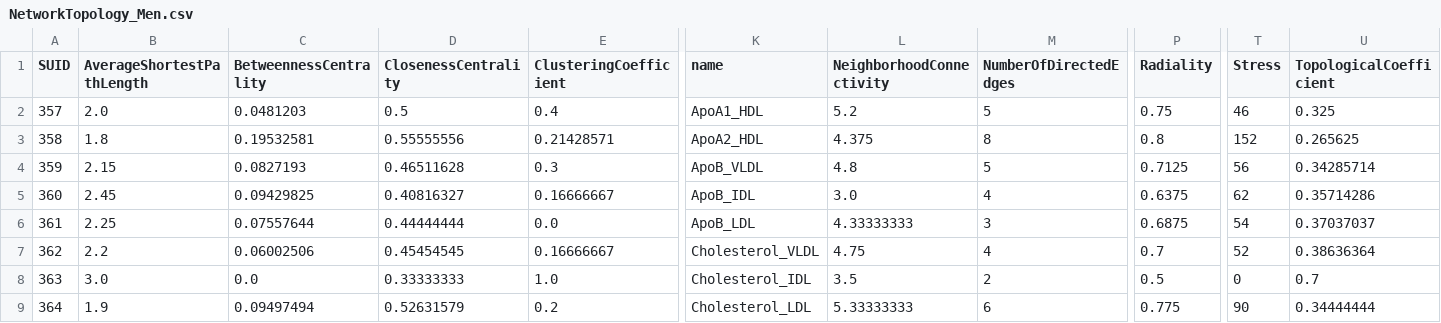
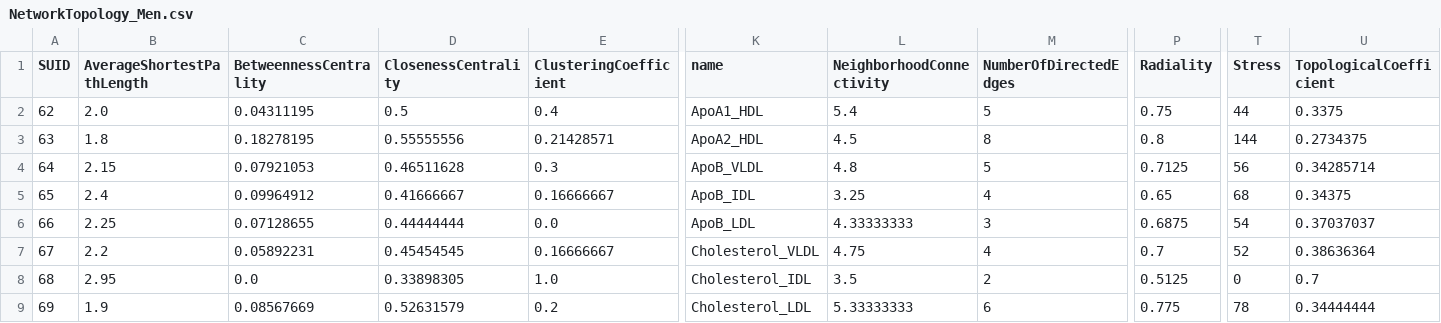
Before and after one commit to Yasmijnb/Git_Research-Practice, a CSV file: Results/NetworkTopology_Men.csv, drawn as a sheet; only a part is shown, gaps mark what is left out; the diff covers the shown part only; the diff names each change by its address in the sheet, - before the commit and + after, or states it on an @@ line.

```diff
--- a/Results/NetworkTopology_Men.csv
+++ b/Results/NetworkTopology_Men.csv
-A2 (SUID): 357
+A2 (SUID): 62
-C2 (BetweennessCentrality): 0.0481203
+C2 (BetweennessCentrality): 0.04311195
-L2 (NeighborhoodConnectivity): 5.2
+L2 (NeighborhoodConnectivity): 5.4
-T2 (Stress): 46
+T2 (Stress): 44
-U2 (TopologicalCoefficient): 0.325
+U2 (TopologicalCoefficient): 0.3375
-A3 (SUID): 358
+A3 (SUID): 63
-C3 (BetweennessCentrality): 0.19532581
+C3 (BetweennessCentrality): 0.18278195
-L3 (NeighborhoodConnectivity): 4.375
+L3 (NeighborhoodConnectivity): 4.5
-T3 (Stress): 152
+T3 (Stress): 144
-U3 (TopologicalCoefficient): 0.265625
+U3 (TopologicalCoefficient): 0.2734375
-A4 (SUID): 359
+A4 (SUID): 64
-C4 (BetweennessCentrality): 0.0827193
+C4 (BetweennessCentrality): 0.07921053
-A5 (SUID): 360
+A5 (SUID): 65
-B5 (AverageShortestPathLength): 2.45
+B5 (AverageShortestPathLength): 2.4
-C5 (BetweennessCentrality): 0.09429825
+C5 (BetweennessCentrality): 0.09964912
-D5 (ClosenessCentrality): 0.40816327
+D5 (ClosenessCentrality): 0.41666667
-L5 (NeighborhoodConnectivity): 3.0
+L5 (NeighborhoodConnectivity): 3.25
-P5 (Radiality): 0.6375
+P5 (Radiality): 0.65
-T5 (Stress): 62
+T5 (Stress): 68
-U5 (TopologicalCoefficient): 0.35714286
+U5 (TopologicalCoefficient): 0.34375
-A6 (SUID): 361
+A6 (SUID): 66
-C6 (BetweennessCentrality): 0.07557644
+C6 (BetweennessCentrality): 0.07128655
-A7 (SUID): 362
+A7 (SUID): 67
-C7 (BetweennessCentrality): 0.06002506
+C7 (BetweennessCentrality): 0.05892231
-A8 (SUID): 363
+A8 (SUID): 68
-B8 (AverageShortestPathLength): 3.0
+B8 (AverageShortestPathLength): 2.95
-D8 (ClosenessCentrality): 0.33333333
+D8 (ClosenessCentrality): 0.33898305
-P8 (Radiality): 0.5
+P8 (Radiality): 0.5125
-A9 (SUID): 364
+A9 (SUID): 69
-C9 (BetweennessCentrality): 0.09497494
+C9 (BetweennessCentrality): 0.08567669
-T9 (Stress): 90
+T9 (Stress): 78
```
Also changed, not shown: 2 added rows, 2 removed rows and 45 edited cells elsewhere in this file, Results/NetworkTopology_Old.csv, Results/NetworkTopology_OldMen.csv, 5 other files.
